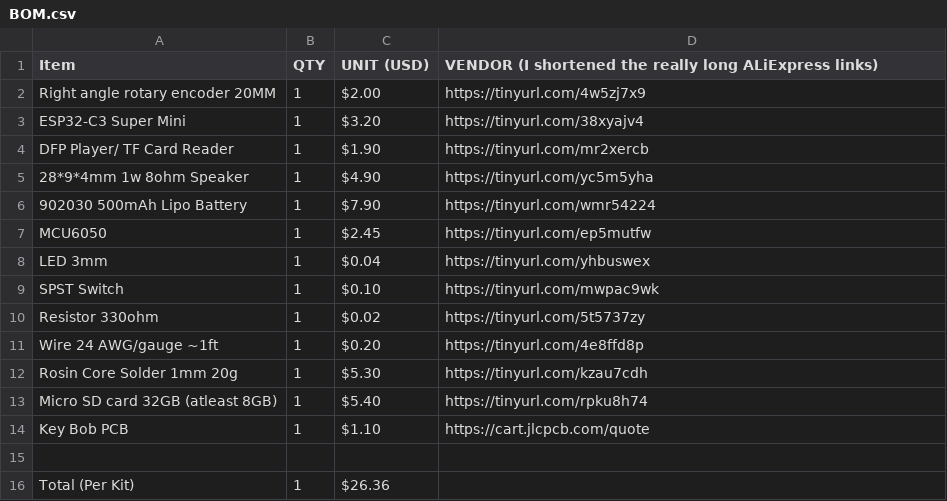
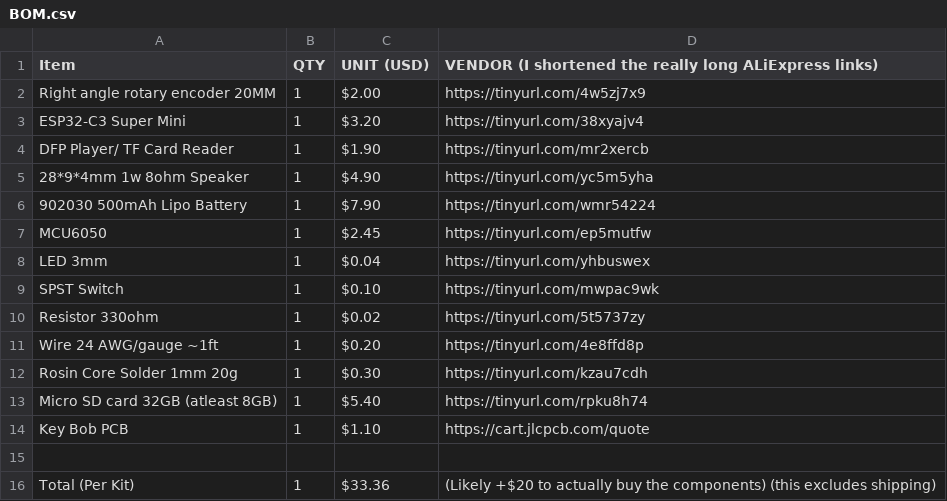
Before and after one commit to MrFunkeh/Key-Bob-PCB, a CSV file: BOM.csv, drawn as a sheet.

Commit message:
Adjust BOM prices and total cost per kit
Updated the price of Rosin Core Solder and adjusted the total cost per kit with a note on additional expenses.

```diff
--- a/BOM.csv
+++ b/BOM.csv
@@ -11,3 +11,3 @@ Resistor 330ohm, 1, $0.02, https://tinyurl.com/5t5737zy
 Wire 24 AWG/gauge ~1ft, 1, $0.20, https://tinyurl.com/4e8ffd8p
-Rosin Core Solder 1mm 20g, 1, $5.30, https://tinyurl.com/kzau7cdh
+Rosin Core Solder 1mm 20g, 1, $0.30, https://tinyurl.com/kzau7cdh
 Micro SD card 32GB (atleast 8GB), 1, $5.40, https://tinyurl.com/rpku8h74
@@ -15,2 +15,2 @@ Key Bob PCB, 1, $1.10, https://cart.jlcpcb.com/quote
 ,,,
-Total (Per Kit), 1, $26.36,
+Total (Per Kit), 1, $33.36, (Likely +$20 to actually buy the components) (this excludes shipping)
```
